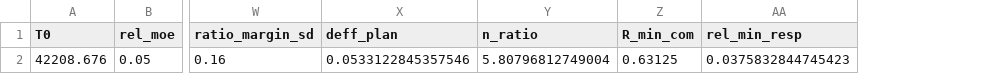
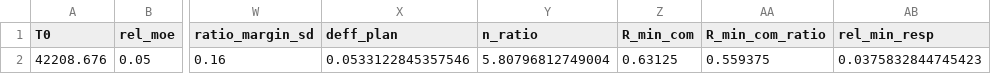
Before and after one commit to KingBifteki/honey-bee-colony-loss-survey, a CSV file: output/tables/plan_summary.csv, drawn as a sheet; only a part is shown, gaps mark what is left out; the diff names each change by its address in the sheet, - before the commit and + after, or states it on an @@ line.

Commit message:
Add files via upload

```diff
--- a/output/tables/plan_summary.csv
+++ b/output/tables/plan_summary.csv
+column AA (R_min_com_ratio), row 2: 0.559375
```
